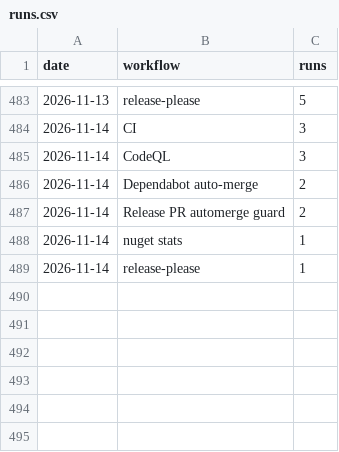
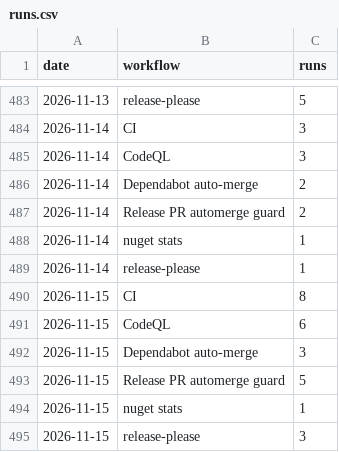
Before and after one commit to Ank-KhoaHo/DocToolkit, a CSV file: runs.csv, drawn as a sheet; only a part is shown, gaps mark what is left out; the diff names each change by its address in the sheet, - before the commit and + after, or states it on an @@ line.

```diff
--- a/runs.csv
+++ b/runs.csv
+row 490: 2026-11-15 | CI | 8
+row 491: 2026-11-15 | CodeQL | 6
+row 492: 2026-11-15 | Dependabot auto-merge | 3
+row 493: 2026-11-15 | Release PR automerge guard | 5
+row 494: 2026-11-15 | nuget stats | 1
+row 495: 2026-11-15 | release-please | 3
```
Also changed, not shown: 3 other files.
